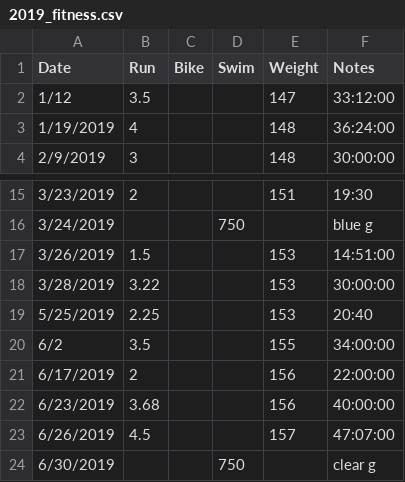
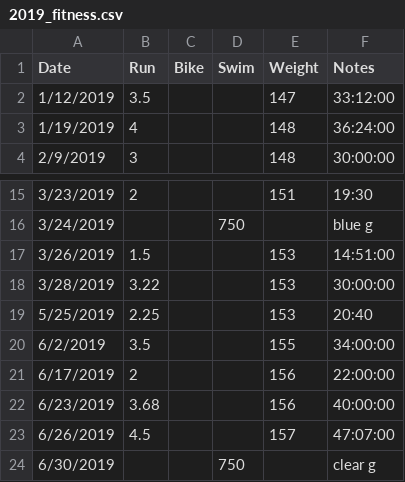
Before and after one commit to codetojoy/self, a CSV file: personal/fitness/data/2019_fitness.csv, drawn as a sheet; only a part is shown, gaps mark what is left out.

Commit message:
fixed dates without year

```diff
--- a/personal/fitness/data/2019_fitness.csv
+++ b/personal/fitness/data/2019_fitness.csv
@@ -1,3 +1,3 @@
 "Date","Run","Bike","Swim","Weight","Notes"
-"1/12","3.5","","","147","33:12:00"
+"1/12/2019","3.5","","","147","33:12:00"
 "1/19/2019","4","","","148","36:24:00"
@@ -19,3 +19,3 @@
 "5/25/2019","2.25","","","153","20:40"
-"6/2","3.5","","","155","34:00:00"
+"6/2/2019","3.5","","","155","34:00:00"
 "6/17/2019","2","","","156","22:00:00"
```
